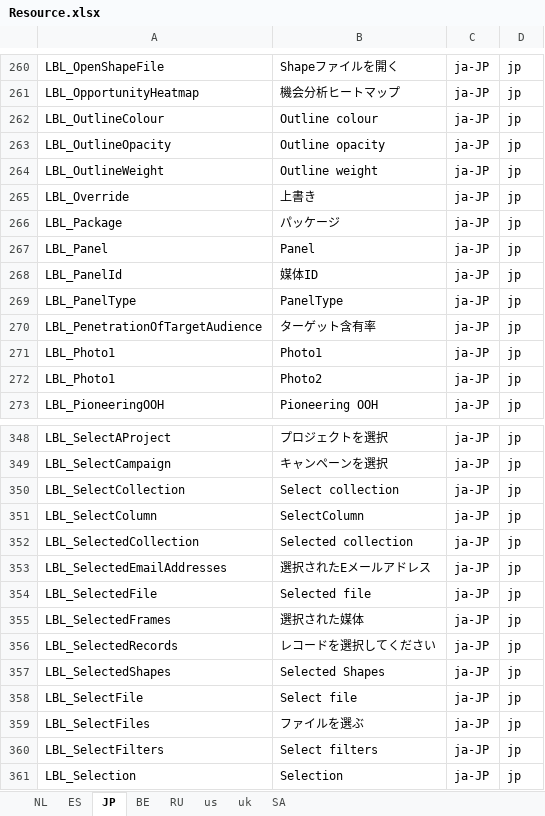
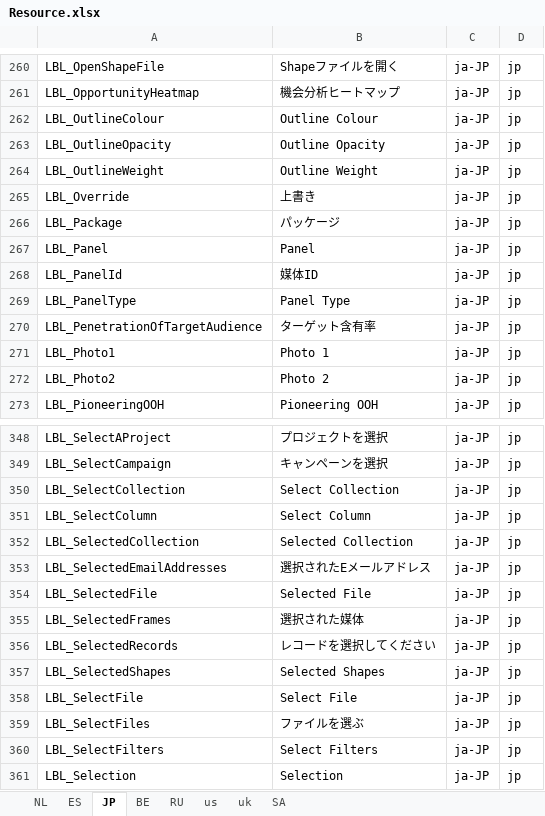
Before and after one commit to ripan/translations, an Excel workbook: Resource.xlsx, sheet JP, drawn as a sheet; only a part is shown, gaps mark what is left out; values as stored, in another font and other column widths than the file's, no cell formats; the diff covers the shown part only; the diff names each change by its address in the sheet, - before the commit and + after, or states it on an @@ line.

```diff
--- a/Resource.xlsx (sheet JP)
+++ b/Resource.xlsx (sheet JP)
-B262: Outline colour
+B262: Outline Colour
-B263: Outline opacity
+B263: Outline Opacity
-B264: Outline weight
+B264: Outline Weight
-B269: PanelType
+B269: Panel Type
-B271: Photo1
+B271: Photo 1
-A272: LBL_Photo1
+A272: LBL_Photo2
-B272: Photo2
+B272: Photo 2
-B350: Select collection
+B350: Select Collection
-B351: SelectColumn
+B351: Select Column
-B352: Selected collection
+B352: Selected Collection
-B354: Selected file
+B354: Selected File
-B358: Select file
+B358: Select File
-B360: Select filters
+B360: Select Filters
```
Also changed, not shown: 2 removed rows and 50 edited cells elsewhere in this sheet, sheet SA, sheet RU, sheet ES, sheet NL, sheet uk, sheet us, 1 more sheet, cell formats.
